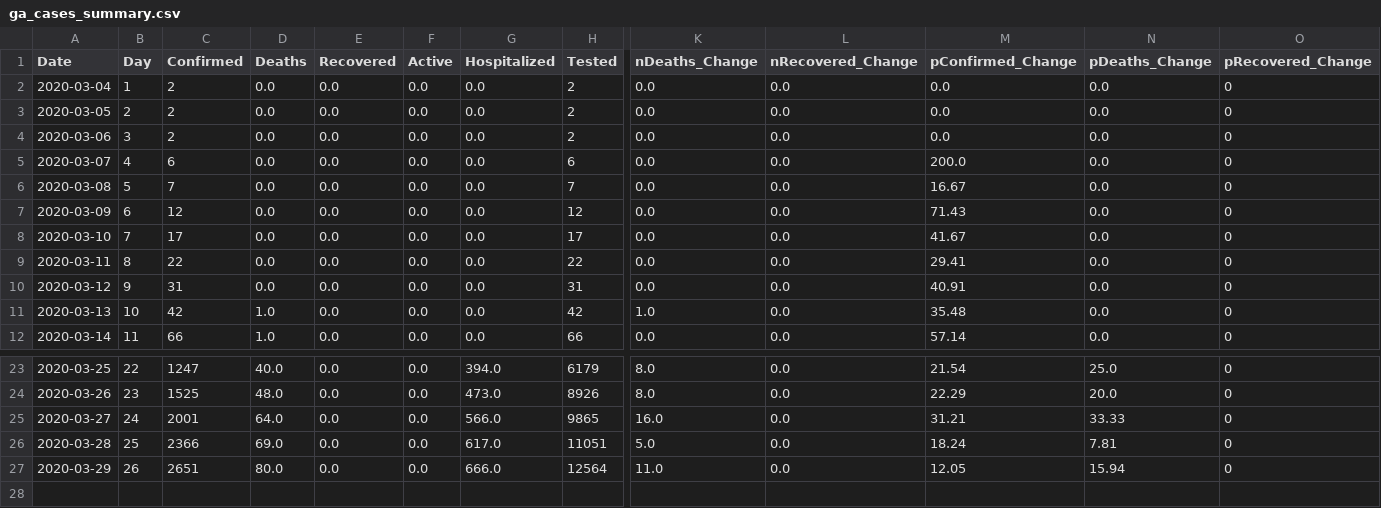
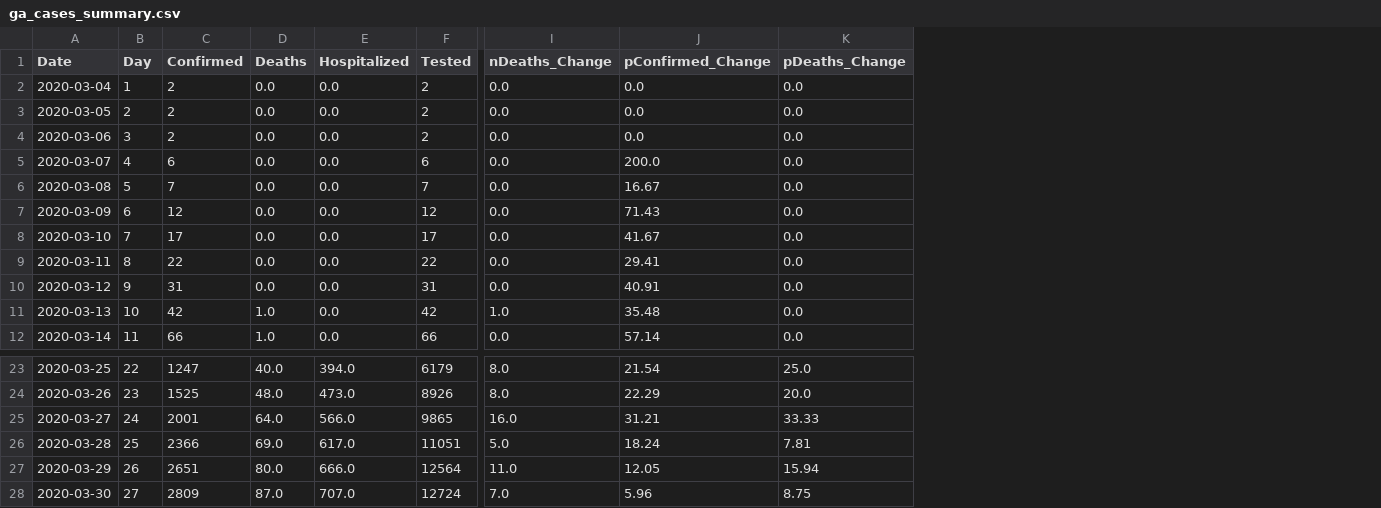
Before and after one commit to briannaleilani/georgia_covid_cases, a CSV file: ga_data/output/ga_cases_summary.csv, drawn as a sheet; only a part is shown, gaps mark what is left out; removed rows and columns are numbered as before the commit, all else as after; rows hold the shown columns only; the diff names each change by its address in the sheet, - before the commit and + after, or states it on an @@ line.

Commit message:
Updated Data

```diff
--- a/ga_data/output/ga_cases_summary.csv
+++ b/ga_data/output/ga_cases_summary.csv
-column E (Recovered), rows 2-12: all 0.0; rows 23-27: all 0.0
-column F (Active), rows 2-12: all 0.0; rows 23-27: all 0.0
-column L (nRecovered_Change), rows 2-12: all 0.0; rows 23-27: all 0.0
-column O (pRecovered_Change), rows 2-12: all 0; rows 23-27: all 0
+row 28: 2020-03-30 | 27 | 2809 | 87.0 | 707.0 | 12724 | 7.0 | 5.96 | 8.75
```
Also changed, not shown: 2 other files.
